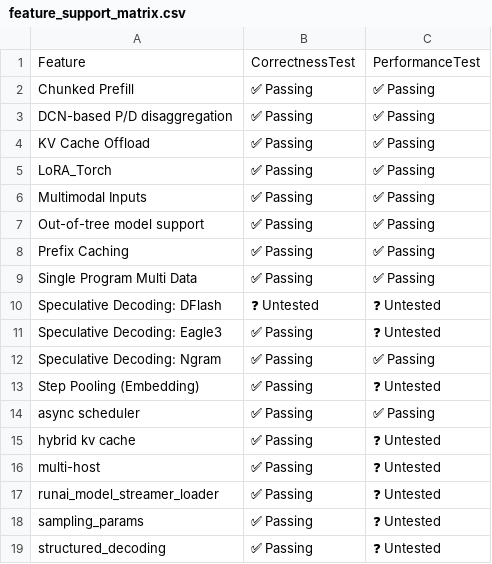
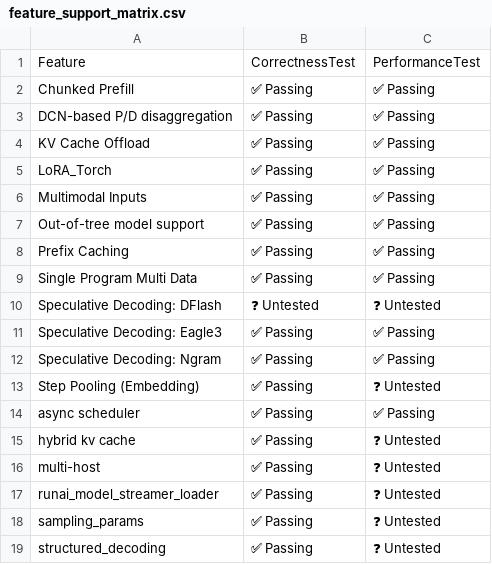
Before and after one commit to vllm-project/tpu-inference, a CSV file: support_matrices/nightly/v7x/vllm/feature_support_matrix.csv, drawn as a sheet.

```diff
--- a/support_matrices/nightly/v7x/vllm/feature_support_matrix.csv
+++ b/support_matrices/nightly/v7x/vllm/feature_support_matrix.csv
@@ -10,3 +10,3 @@ Feature,CorrectnessTest,PerformanceTest
 "Speculative Decoding: DFlash",❓ Untested,❓ Untested
-"Speculative Decoding: Eagle3",✅ Passing,❓ Untested
+"Speculative Decoding: Eagle3",✅ Passing,✅ Passing
 "Speculative Decoding: Ngram",✅ Passing,✅ Passing
```
